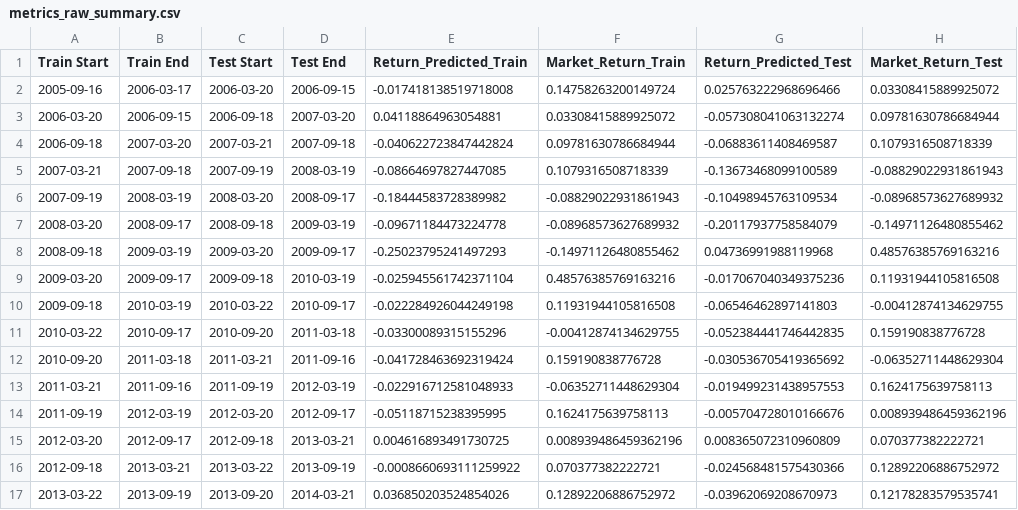
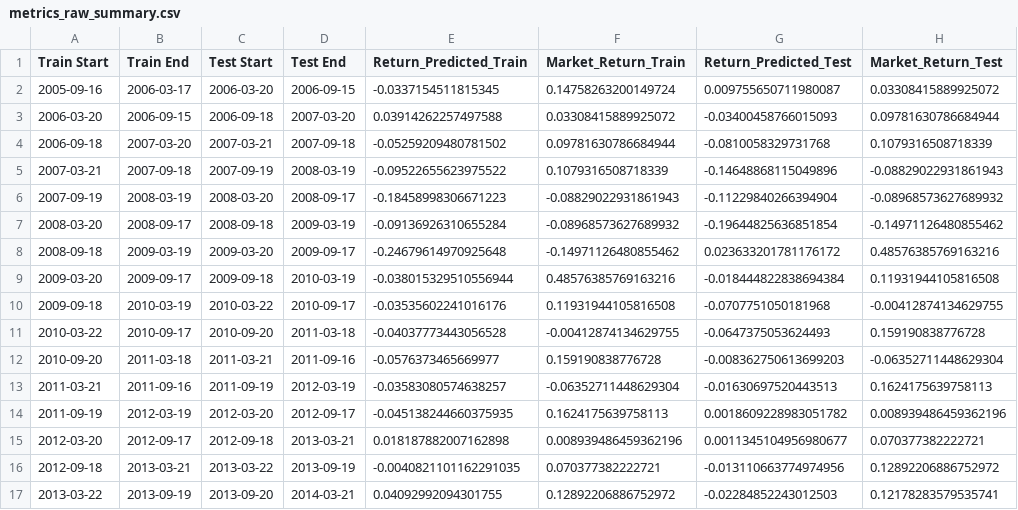
Before and after one commit to slang5/Sharp_Predict_V1, a CSV file: model/logistic/metrics_raw_summary.csv, drawn as a sheet; only a part is shown; the diff covers the shown part only.

```diff
--- a/model/logistic/metrics_raw_summary.csv
+++ b/model/logistic/metrics_raw_summary.csv
@@ -1,17 +1,17 @@
 Train Start,Train End,Test Start,Test End,Return_Predicted_Train,Market_Return_Train,Return_Predicted_Test,Market_Return_Test
-2005-09-16,2006-03-17,2006-03-20,2006-09-15,-0.017418138519718008,0.14758263200149724,0.025763222968696466,0.03308415889925072
-2006-03-20,2006-09-15,2006-09-18,2007-03-20,0.04118864963054881,0.03308415889925072,-0.057308041063132274,0.09781630786684944
-2006-09-18,2007-03-20,2007-03-21,2007-09-18,-0.040622723847442824,0.09781630786684944,-0.06883611408469587,0.1079316508718339
-2007-03-21,2007-09-18,2007-09-19,2008-03-19,-0.08664697827447085,0.1079316508718339,-0.13673468099100589,-0.08829022931861943
-2007-09-19,2008-03-19,2008-03-20,2008-09-17,-0.18444583728389982,-0.08829022931861943,-0.10498945763109534,-0.08968573627689932
-2008-03-20,2008-09-17,2008-09-18,2009-03-19,-0.09671184473224778,-0.08968573627689932,-0.20117937758584079,-0.14971126480855462
-2008-09-18,2009-03-19,2009-03-20,2009-09-17,-0.25023795241497293,-0.14971126480855462,0.04736991988119968,0.48576385769163216
-2009-03-20,2009-09-17,2009-09-18,2010-03-19,-0.025945561742371104,0.48576385769163216,-0.017067040349375236,0.11931944105816508
-2009-09-18,2010-03-19,2010-03-22,2010-09-17,-0.022284926044249198,0.11931944105816508,-0.06546462897141803,-0.00412874134629755
-2010-03-22,2010-09-17,2010-09-20,2011-03-18,-0.03300089315155296,-0.00412874134629755,-0.052384441746442835,0.159190838776728
-2010-09-20,2011-03-18,2011-03-21,2011-09-16,-0.041728463692319424,0.159190838776728,-0.030536705419365692,-0.06352711448629304
-2011-03-21,2011-09-16,2011-09-19,2012-03-19,-0.022916712581048933,-0.06352711448629304,-0.019499231438957553,0.1624175639758113
-2011-09-19,2012-03-19,2012-03-20,2012-09-17,-0.05118715238395995,0.1624175639758113,-0.005704728010166676,0.008939486459362196
-2012-03-20,2012-09-17,2012-09-18,2013-03-21,0.004616893491730725,0.008939486459362196,0.008365072310960809,0.070377382222721
-2012-09-18,2013-03-21,2013-03-22,2013-09-19,-0.0008660693111259922,0.070377382222721,-0.024568481575430366,0.12892206886752972
-2013-03-22,2013-09-19,2013-09-20,2014-03-21,0.036850203524854026,0.12892206886752972,-0.03962069208670973,0.12178283579535741
+2005-09-16,2006-03-17,2006-03-20,2006-09-15,-0.0337154511815345,0.14758263200149724,0.009755650711980087,0.03308415889925072
+2006-03-20,2006-09-15,2006-09-18,2007-03-20,0.03914262257497588,0.03308415889925072,-0.03400458766015093,0.09781630786684944
+2006-09-18,2007-03-20,2007-03-21,2007-09-18,-0.05259209480781502,0.09781630786684944,-0.0810058329731768,0.1079316508718339
+2007-03-21,2007-09-18,2007-09-19,2008-03-19,-0.09522655623975522,0.1079316508718339,-0.14648868115049896,-0.08829022931861943
+2007-09-19,2008-03-19,2008-03-20,2008-09-17,-0.18458998306671223,-0.08829022931861943,-0.11229840266394904,-0.08968573627689932
+2008-03-20,2008-09-17,2008-09-18,2009-03-19,-0.09136926310655284,-0.08968573627689932,-0.19644825636851854,-0.14971126480855462
+2008-09-18,2009-03-19,2009-03-20,2009-09-17,-0.24679614970925648,-0.14971126480855462,0.023633201781176172,0.48576385769163216
+2009-03-20,2009-09-17,2009-09-18,2010-03-19,-0.038015329510556944,0.48576385769163216,-0.018444822838694384,0.11931944105816508
+2009-09-18,2010-03-19,2010-03-22,2010-09-17,-0.03535602241016176,0.11931944105816508,-0.0707751050181968,-0.00412874134629755
+2010-03-22,2010-09-17,2010-09-20,2011-03-18,-0.04037773443056528,-0.00412874134629755,-0.0647375053624493,0.159190838776728
+2010-09-20,2011-03-18,2011-03-21,2011-09-16,-0.0576373465669977,0.159190838776728,-0.008362750613699203,-0.06352711448629304
+2011-03-21,2011-09-16,2011-09-19,2012-03-19,-0.03583080574638257,-0.06352711448629304,-0.01630697520443513,0.1624175639758113
+2011-09-19,2012-03-19,2012-03-20,2012-09-17,-0.045138244660375935,0.1624175639758113,0.0018609228983051782,0.008939486459362196
+2012-03-20,2012-09-17,2012-09-18,2013-03-21,0.018187882007162898,0.008939486459362196,0.0011345104956980677,0.070377382222721
+2012-09-18,2013-03-21,2013-03-22,2013-09-19,-0.0040821101162291035,0.070377382222721,-0.013110663774974956,0.12892206886752972
+2013-03-22,2013-09-19,2013-09-20,2014-03-21,0.04092992094301755,0.12892206886752972,-0.02284852243012503,0.12178283579535741
```
Also changed, not shown: 46 edited cells elsewhere in this file, model/logistic/metrics_selected_summary.csv, 3 other files.
